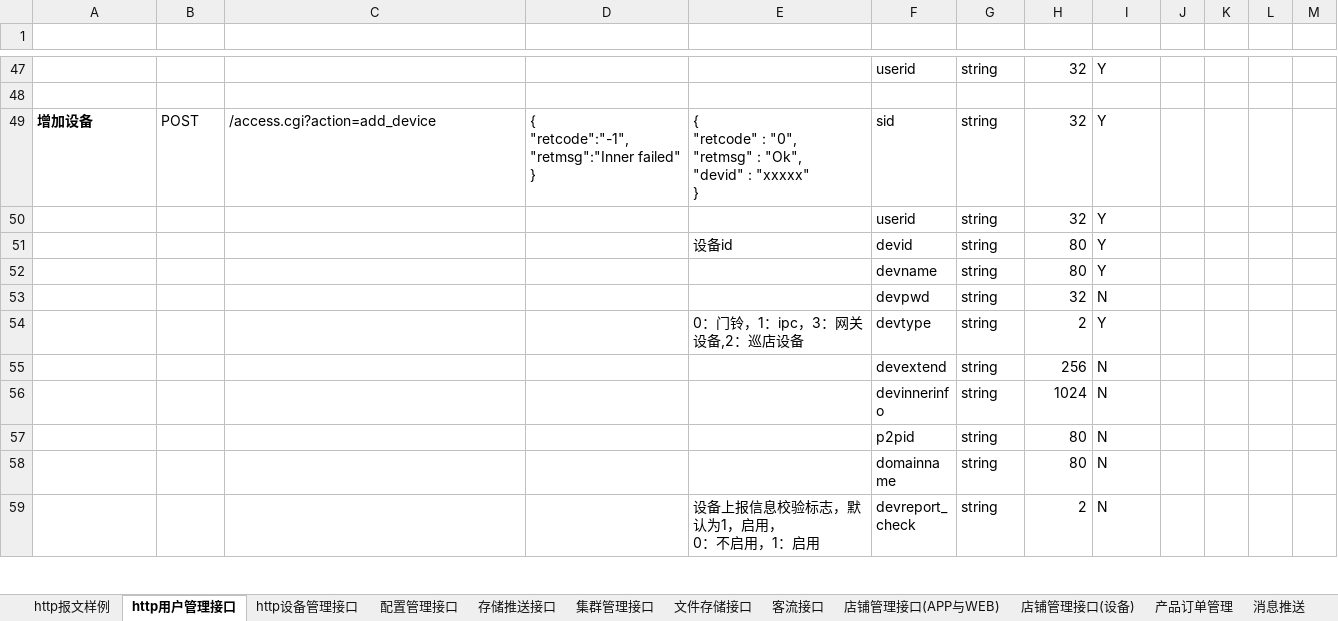
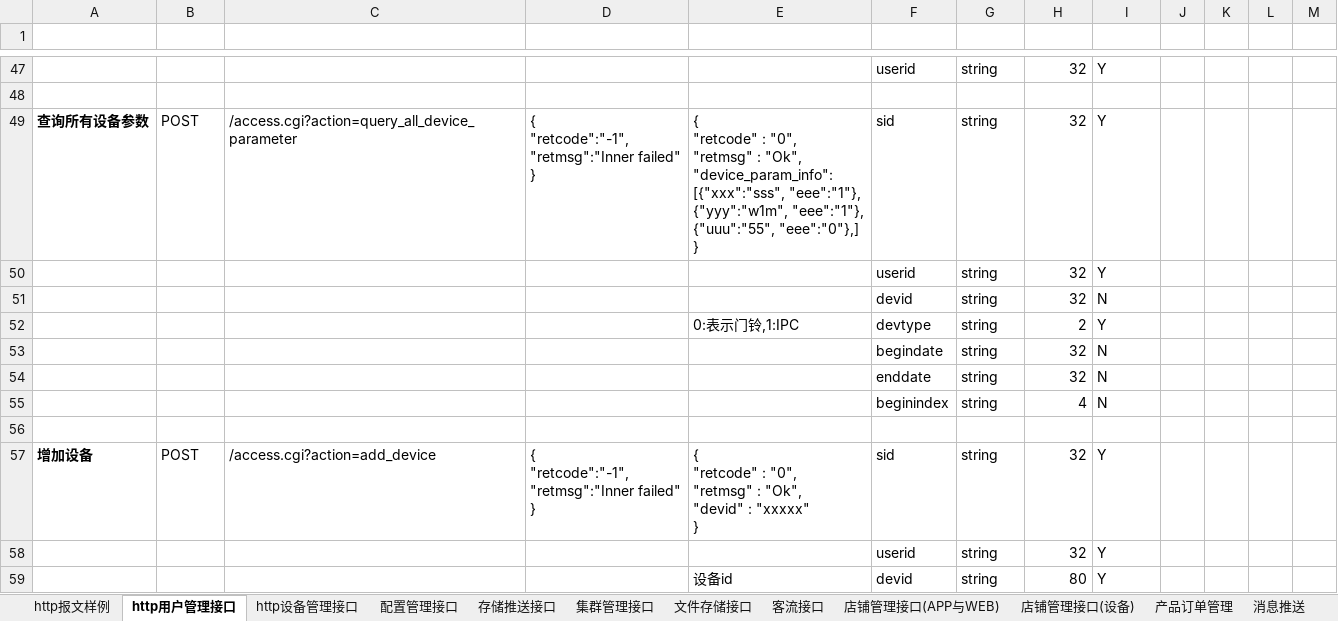
Before and after one commit to GSIL-Monitor/aicode, an Excel workbook: script/http_cmd.xlsx, sheet http用户管理接口, drawn as a sheet; only a part is shown, gaps mark what is left out; the shorter side is filled out with more unchanged rows; values as stored, in another font and other column widths than the file's, no borders; table styles not drawn; ↵ is a line break in a cell; the diff names each change by its address in the sheet, - before the commit and + after, or states it on an @@ line.

```diff
--- a/script/http_cmd.xlsx (sheet http用户管理接口)
+++ b/script/http_cmd.xlsx (sheet http用户管理接口)
+row 49: 查询所有设备参数 | POST | /access.cgi?action=query_all_device_parameter | { ↵ "retcode":"-1", ↵ "retmsg":"Inner failed" ↵ } | { ↵ "retcode" : "0", ↵ "retmsg" : "Ok", ↵ "device_param_info": ↵ [{"xxx":"sss", "eee":"1"}, ↵ {"yyy":"w1m", "eee":"1"}, ↵ {"uuu":"55", "eee":"0"},] ↵ } | sid | string | 32 | Y
+row 50:  |  |  |  |  | userid | string | 32 | Y
+row 51:  |  |  |  |  | devid | string | 32 | N
+row 52:  |  |  |  | 0:表示门铃,1:IPC | devtype | string | 2 | Y
+row 53:  |  |  |  |  | begindate | string | 32 | N
+row 54:  |  |  |  |  | enddate | string | 32 | N
+row 55:  |  |  |  |  | beginindex | string | 4 | N
+row 56: (empty)
```
Also changed, not shown: sheet 配置管理接口, sheet http设备管理接口, sheet 错误代码, sheet 产品订单管理, 21 other files.
